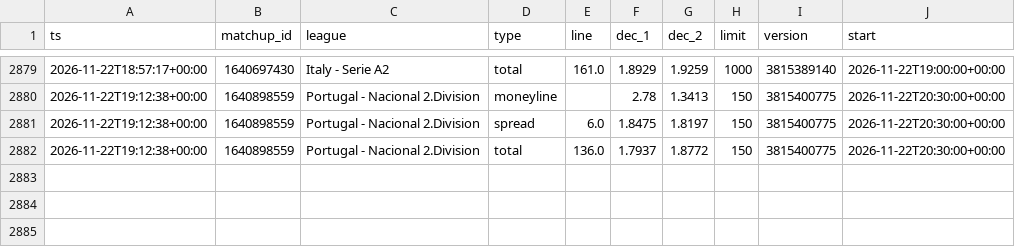
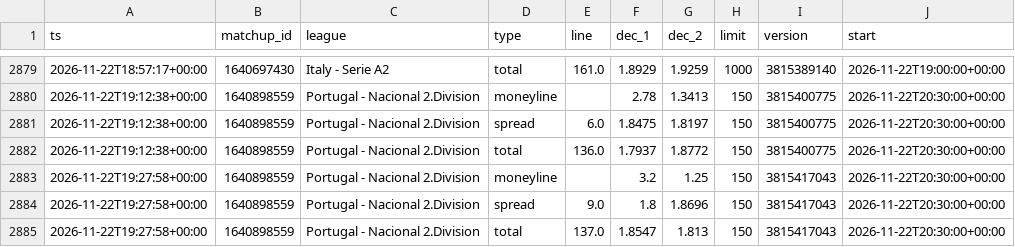
Before and after one commit to dataztrul/hoopsedge-odds, a CSV file: data/odds/2026-11-22.csv, drawn as a sheet; only a part is shown, gaps mark what is left out.

```diff
--- a/data/odds/2026-11-22.csv
+++ b/data/odds/2026-11-22.csv
@@ -2882 +2882,4 @@ ts,matchup_id,league,type,line,dec_1,dec_2,limit,version,start
 2026-11-22T19:12:38+00:00,1640898559,Portugal - Nacional 2.Division,total,136.0,1.7937,1.8772,150,3815400775,2026-11-22T20:30:00+00:00
+2026-11-22T19:27:58+00:00,1640898559,Portugal - Nacional 2.Division,moneyline,,3.2,1.25,150,3815417043,2026-11-22T20:30:00+00:00
+2026-11-22T19:27:58+00:00,1640898559,Portugal - Nacional 2.Division,spread,9.0,1.8,1.8696,150,3815417043,2026-11-22T20:30:00+00:00
+2026-11-22T19:27:58+00:00,1640898559,Portugal - Nacional 2.Division,total,137.0,1.8547,1.813,150,3815417043,2026-11-22T20:30:00+00:00
```
Also changed, not shown: data/matchups.csv, 1 other file.
